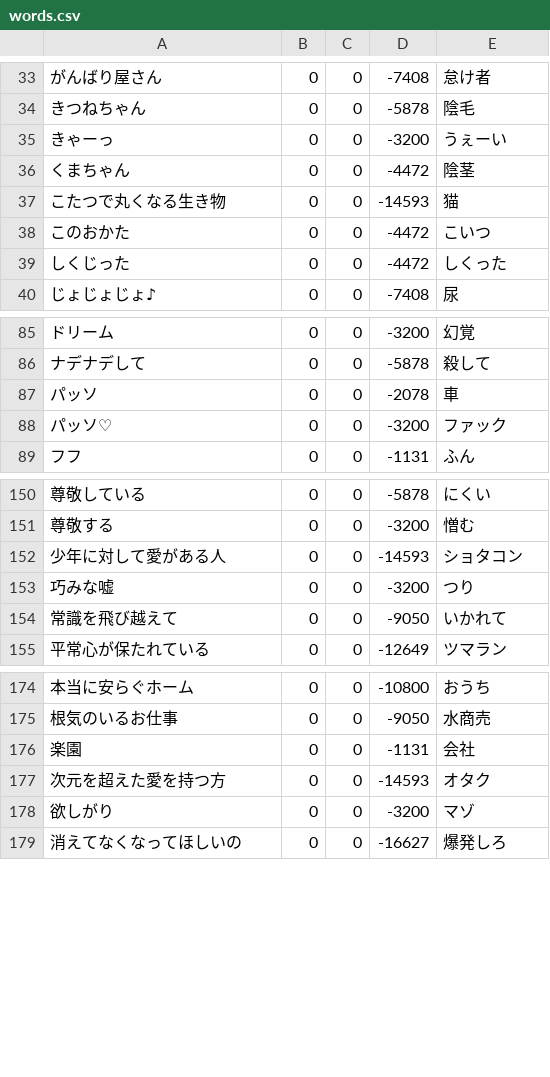
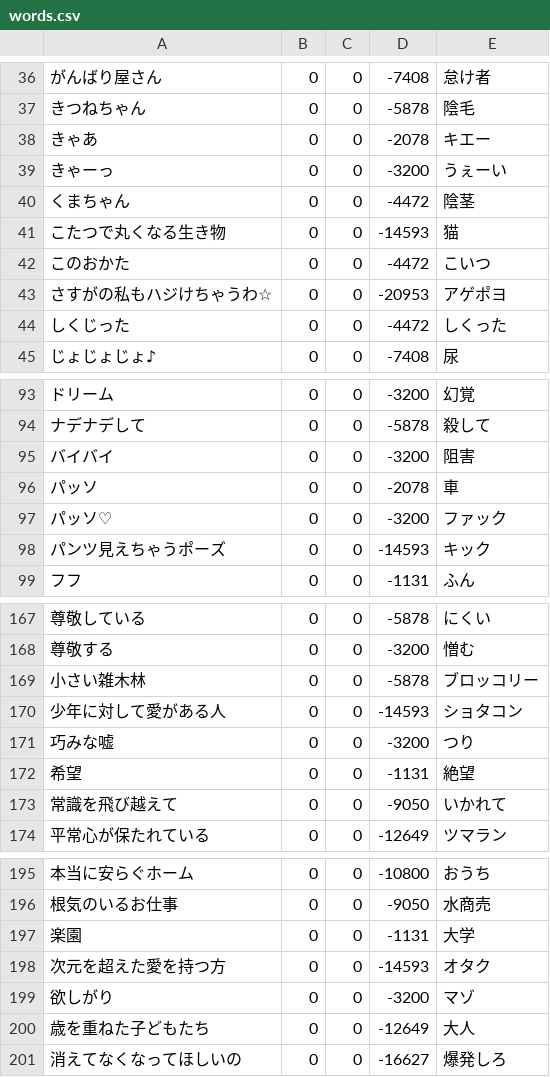
Before and after one commit to shogo82148/anti-sizukatter, a CSV file: anti-dict/words.csv, drawn as a sheet; only a part is shown, gaps mark what is left out; addresses are those after the commit; the diff covers the shown part only; the diff names each change by its address in the sheet, - before the commit and + after, or states it on an @@ line.

```diff
--- a/anti-dict/words.csv
+++ b/anti-dict/words.csv
+row 38: きゃあ | 0 | 0 | -2078 | キエー
+row 43: さすがの私もハジけちゃうわ☆ | 0 | 0 | -20953 | アゲポヨ
+row 95: バイバイ | 0 | 0 | -3200 | 阻害
+row 98: パンツ見えちゃうポーズ | 0 | 0 | -14593 | キック
+row 169: 小さい雑木林 | 0 | 0 | -5878 | ブロッコリー
+row 172: 希望 | 0 | 0 | -1131 | 絶望
-E197: 会社
+E197: 大学
+row 200: 歳を重ねた子どもたち | 0 | 0 | -12649 | 大人
```
Also changed, not shown: 23 added rows elsewhere in this file, dict/words.csv, words.csv.
